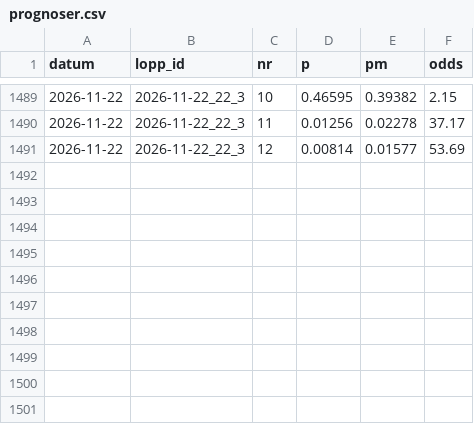
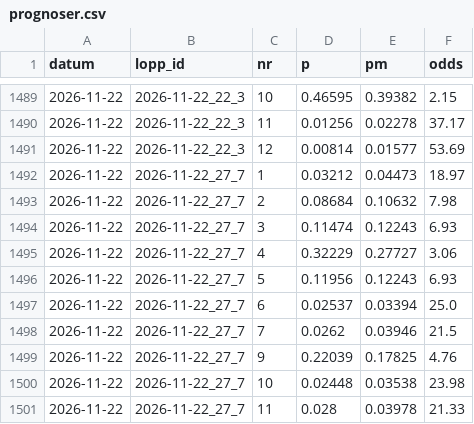
Before and after one commit to fredriklofsten/atg-bot, a CSV file: data/prognoser.csv, drawn as a sheet; only a part is shown, gaps mark what is left out.

```diff
--- a/data/prognoser.csv
+++ b/data/prognoser.csv
@@ -1491 +1491,11 @@ datum,lopp_id,nr,p,pm,odds
 2026-11-22,2026-11-22_22_3,12,0.00814,0.01577,53.69
+2026-11-22,2026-11-22_27_7,1,0.03212,0.04473,18.97
+2026-11-22,2026-11-22_27_7,2,0.08684,0.10632,7.98
+2026-11-22,2026-11-22_27_7,3,0.11474,0.12243,6.93
+2026-11-22,2026-11-22_27_7,4,0.32229,0.27727,3.06
+2026-11-22,2026-11-22_27_7,5,0.11956,0.12243,6.93
+2026-11-22,2026-11-22_27_7,6,0.02537,0.03394,25.0
+2026-11-22,2026-11-22_27_7,7,0.0262,0.03946,21.5
+2026-11-22,2026-11-22_27_7,9,0.22039,0.17825,4.76
+2026-11-22,2026-11-22_27_7,10,0.02448,0.03538,23.98
+2026-11-22,2026-11-22_27_7,11,0.028,0.03978,21.33
```
Also changed, not shown: data/rorelse.csv, 8 other files.
